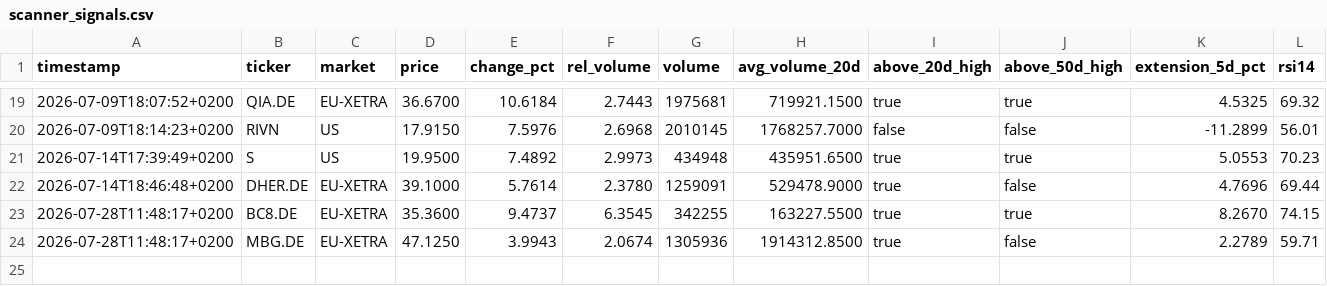
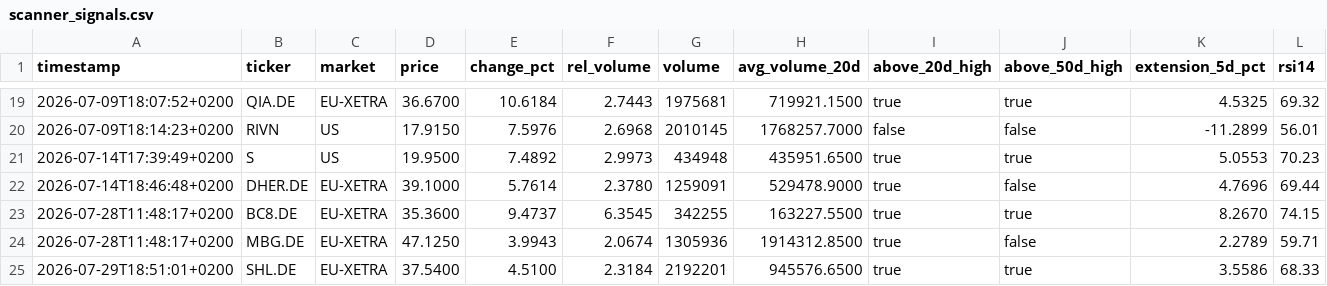
Before and after one commit to Toeffer/TradingJournal, a CSV file: data/scanner_signals.csv, drawn as a sheet; only a part is shown, gaps mark what is left out; rows hold the shown columns only; the diff names each change by its address in the sheet, - before the commit and + after, or states it on an @@ line.

```diff
--- a/data/scanner_signals.csv
+++ b/data/scanner_signals.csv
+row 25: 2026-07-29T18:51:01+0200 | SHL.DE | EU-XETRA | 37.5400 | 4.5100 | 2.3184 | 2192201 | 945576.6500 | true | true | 3.5586 | 68.33
```
Also changed, not shown: data/eu_quote_history.csv, 4 other files.
